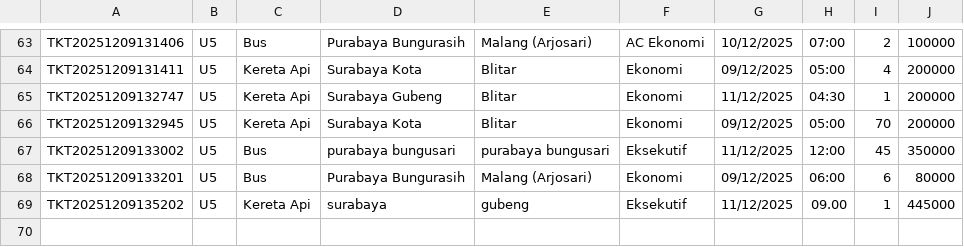
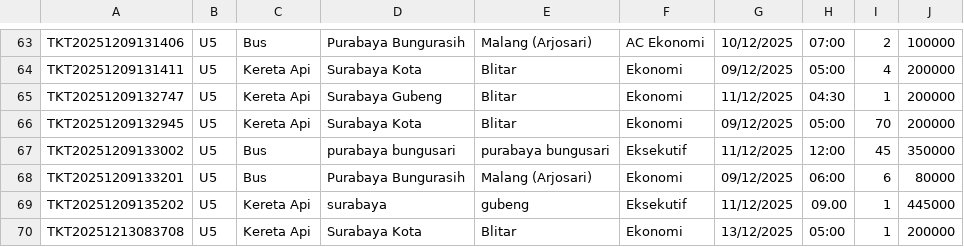
Before and after one commit to NandoAbdillah/Praktikum-Progdas-Gacorr, a CSV file: Tiketku/database/tickets.csv, drawn as a sheet; only a part is shown, gaps mark what is left out; the diff names each change by its address in the sheet, - before the commit and + after, or states it on an @@ line.

```diff
--- a/Tiketku/database/tickets.csv
+++ b/Tiketku/database/tickets.csv
+row 70: TKT20251213083708 | U5 | Kereta Api | Surabaya Kota | Blitar | Ekonomi | 13/12/2025 | 05:00 | 1 | 200000
```
Also changed, not shown: 3 other files.
